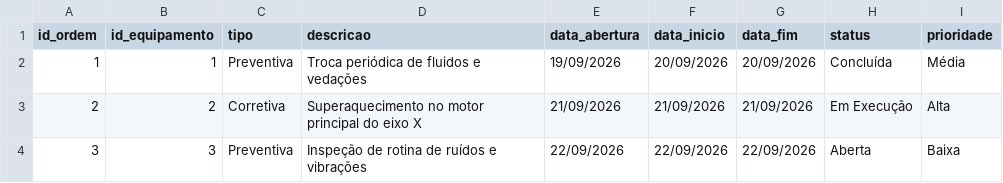
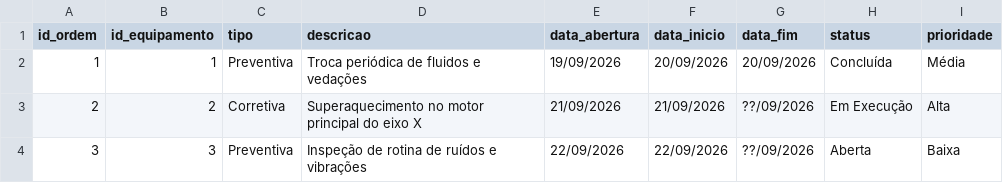
Before and after one commit to bunogitca/sesi_bcd_vps01_manutencao_de_equipamento_2026, a CSV file: Pasta4.CSV, drawn as a sheet.

Commit message:
Fix end date for two maintenance records
Updated the 'data_fim' field for two entries to indicate an unknown date.

```diff
--- a/Pasta4.CSV
+++ b/Pasta4.CSV
@@ -2,3 +2,3 @@ id_ordem,id_equipamento,tipo,descricao,data_abertura,data_inicio,data_fim,status
 1,1,Preventiva,Troca periódica de fluidos e vedações,19/09/2026,20/09/2026,20/09/2026,Concluída,Média
-2,2,Corretiva,Superaquecimento no motor principal do eixo X,21/09/2026,21/09/2026,21/09/2026,Em Execução,Alta
-3,3,Preventiva,Inspeção de rotina de ruídos e vibrações,22/09/2026,22/09/2026,22/09/2026,Aberta,Baixa
+2,2,Corretiva,Superaquecimento no motor principal do eixo X,21/09/2026,21/09/2026,??/09/2026,Em Execução,Alta
+3,3,Preventiva,Inspeção de rotina de ruídos e vibrações,22/09/2026,22/09/2026,??/09/2026,Aberta,Baixa
```
